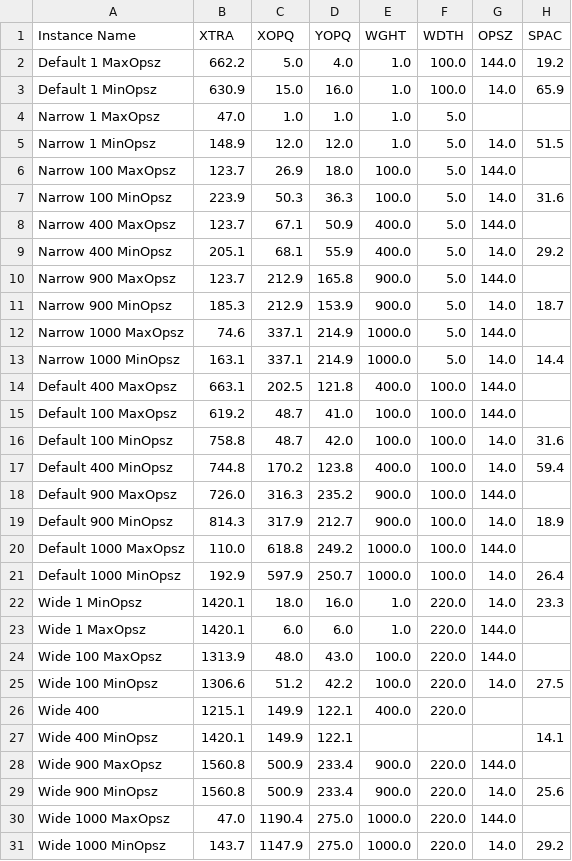
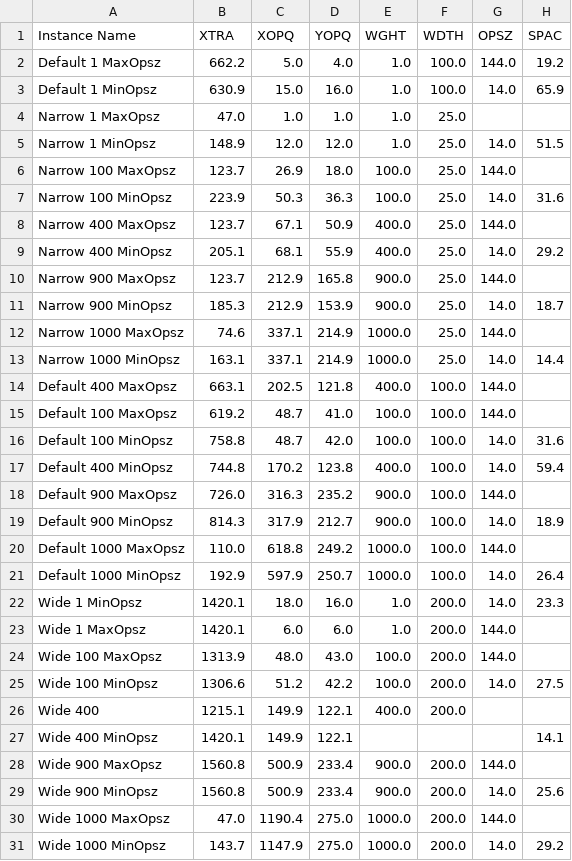
Before and after one commit to agyeiagyeiagyei/Crispy, a CSV file: sources/Crispy-avar.csv, drawn as a sheet.

```diff
--- a/sources/Crispy-avar.csv
+++ b/sources/Crispy-avar.csv
@@ -3,12 +3,12 @@ Default 1 MaxOpsz,662.2,5.0,4.0,1.0,100.0,144.0,19.2
 Default 1 MinOpsz,630.9,15.0,16.0,1.0,100.0,14.0,65.9
-Narrow 1 MaxOpsz,47.0,1.0,1.0,1.0,5.0,,
-Narrow 1 MinOpsz,148.9,12.0,12.0,1.0,5.0,14.0,51.5
-Narrow 100 MaxOpsz,123.7,26.9,18.0,100.0,5.0,144.0,
-Narrow 100 MinOpsz,223.9,50.3,36.3,100.0,5.0,14.0,31.6
-Narrow 400 MaxOpsz,123.7,67.1,50.9,400.0,5.0,144.0,
-Narrow 400 MinOpsz,205.1,68.1,55.9,400.0,5.0,14.0,29.2
-Narrow 900 MaxOpsz,123.7,212.9,165.8,900.0,5.0,144.0,
-Narrow 900 MinOpsz,185.3,212.9,153.9,900.0,5.0,14.0,18.7
-Narrow 1000 MaxOpsz,74.6,337.1,214.9,1000.0,5.0,144.0,
-Narrow 1000 MinOpsz,163.1,337.1,214.9,1000.0,5.0,14.0,14.4
+Narrow 1 MaxOpsz,47.0,1.0,1.0,1.0,25.0,,
+Narrow 1 MinOpsz,148.9,12.0,12.0,1.0,25.0,14.0,51.5
+Narrow 100 MaxOpsz,123.7,26.9,18.0,100.0,25.0,144.0,
+Narrow 100 MinOpsz,223.9,50.3,36.3,100.0,25.0,14.0,31.6
+Narrow 400 MaxOpsz,123.7,67.1,50.9,400.0,25.0,144.0,
+Narrow 400 MinOpsz,205.1,68.1,55.9,400.0,25.0,14.0,29.2
+Narrow 900 MaxOpsz,123.7,212.9,165.8,900.0,25.0,144.0,
+Narrow 900 MinOpsz,185.3,212.9,153.9,900.0,25.0,14.0,18.7
+Narrow 1000 MaxOpsz,74.6,337.1,214.9,1000.0,25.0,144.0,
+Narrow 1000 MinOpsz,163.1,337.1,214.9,1000.0,25.0,14.0,14.4
 Default 400 MaxOpsz,663.1,202.5,121.8,400.0,100.0,144.0,
@@ -21,11 +21,11 @@ Default 1000 MaxOpsz,110.0,618.8,249.2,1000.0,100.0,144.0,
 Default 1000 MinOpsz,192.9,597.9,250.7,1000.0,100.0,14.0,26.4
-Wide 1 MinOpsz,1420.1,18.0,16.0,1.0,220.0,14.0,23.3
-Wide 1 MaxOpsz,1420.1,6.0,6.0,1.0,220.0,144.0,
-Wide 100 MaxOpsz,1313.9,48.0,43.0,100.0,220.0,144.0,
-Wide 100 MinOpsz,1306.6,51.2,42.2,100.0,220.0,14.0,27.5
-Wide 400,1215.1,149.9,122.1,400.0,220.0,,
+Wide 1 MinOpsz,1420.1,18.0,16.0,1.0,200.0,14.0,23.3
+Wide 1 MaxOpsz,1420.1,6.0,6.0,1.0,200.0,144.0,
+Wide 100 MaxOpsz,1313.9,48.0,43.0,100.0,200.0,144.0,
+Wide 100 MinOpsz,1306.6,51.2,42.2,100.0,200.0,14.0,27.5
+Wide 400,1215.1,149.9,122.1,400.0,200.0,,
 Wide 400 MinOpsz,1420.1,149.9,122.1,,,,14.1
-Wide 900 MaxOpsz,1560.8,500.9,233.4,900.0,220.0,144.0,
-Wide 900 MinOpsz,1560.8,500.9,233.4,900.0,220.0,14.0,25.6
-Wide 1000 MaxOpsz,47.0,1190.4,275.0,1000.0,220.0,144.0,
-Wide 1000 MinOpsz,143.7,1147.9,275.0,1000.0,220.0,14.0,29.2
+Wide 900 MaxOpsz,1560.8,500.9,233.4,900.0,200.0,144.0,
+Wide 900 MinOpsz,1560.8,500.9,233.4,900.0,200.0,14.0,25.6
+Wide 1000 MaxOpsz,47.0,1190.4,275.0,1000.0,200.0,144.0,
+Wide 1000 MinOpsz,143.7,1147.9,275.0,1000.0,200.0,14.0,29.2
```
Also changed, not shown: 3 other files.
